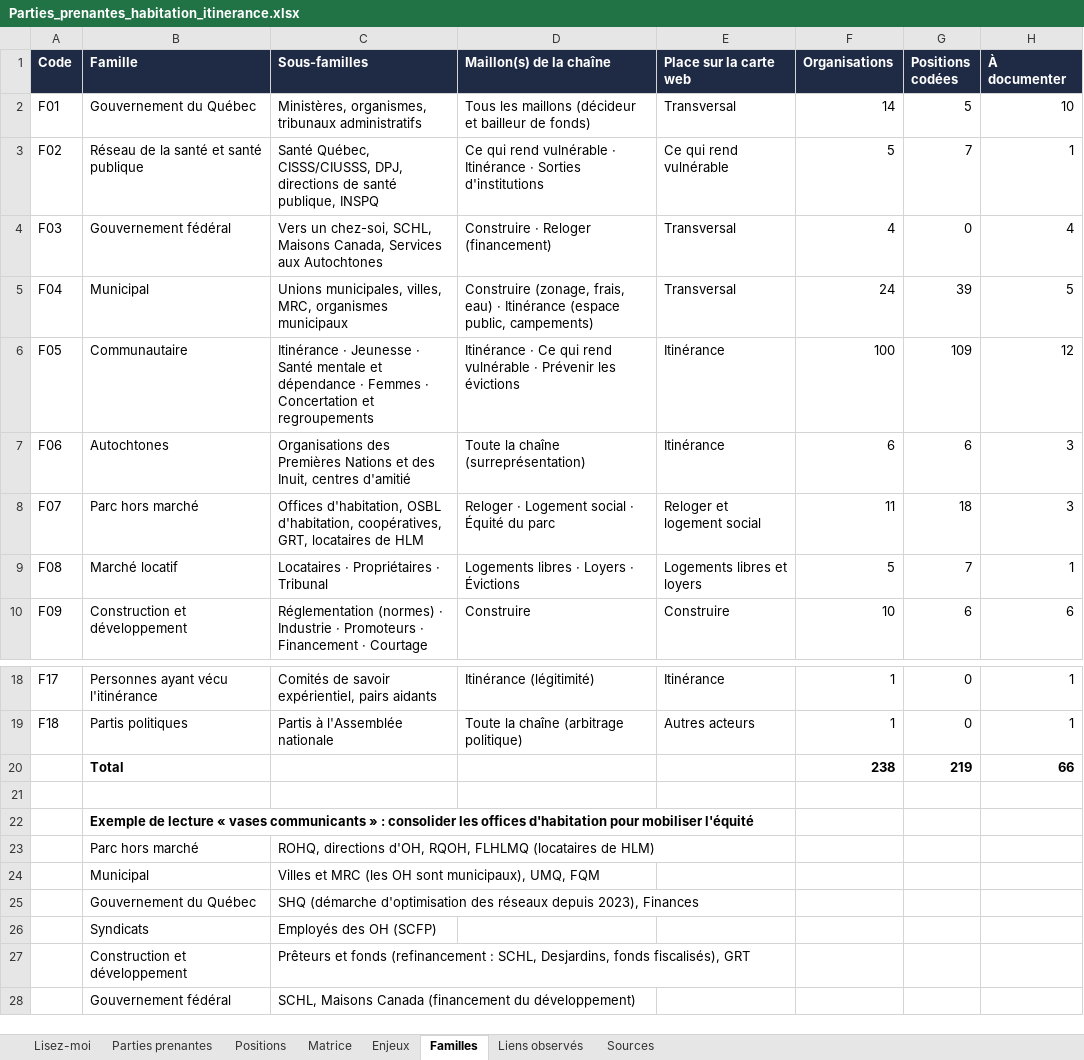
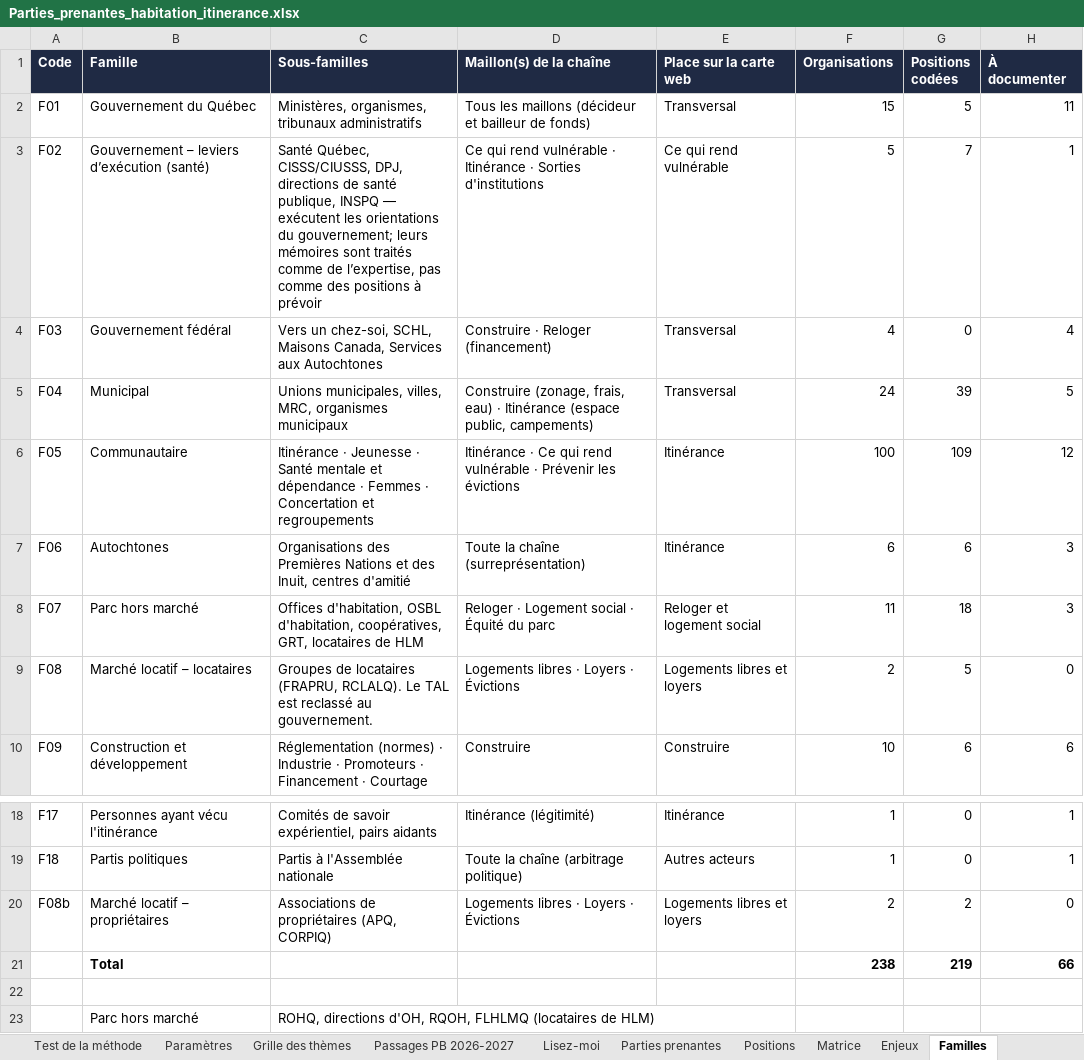
Before and after one commit to Syl77qc/habitation_itinerance, an Excel workbook: Parties_prenantes_habitation_itinerance.xlsx, sheet Familles, drawn as a sheet; only a part is shown, gaps mark what is left out; the shorter side is filled out with more unchanged rows; values as stored, in another font and other column widths than the file's, no borders; removed rows and columns are numbered as before the commit, all else as after; the diff names each change by its address in the sheet, - before the commit and + after, or states it on an @@ line.

```diff
--- a/Parties_prenantes_habitation_itinerance.xlsx (sheet Familles)
+++ b/Parties_prenantes_habitation_itinerance.xlsx (sheet Familles)
+sheet tab: Test de la méthode
+sheet tab: Paramètres
+sheet tab: Grille des thèmes
+sheet tab: Passages PB 2026-2027
-F2 (Organisations): 14
+F2 (Organisations): 15
-H2 (À documenter): 10
+H2 (À documenter): 11
-B3 (Famille): Réseau de la santé et santé publique
+B3 (Famille): Gouvernement – leviers d’exécution (santé)
-C3 (Sous-familles): …publique, INSPQ
+C3 (Sous-familles): …publique, INSPQ — exécutent les orientations du gouvernement; leurs mémoires sont traités comme de l’expertise, pas comme des positions à prévoir
-row 9: F08 | Marché locatif | Locataires · Propriétaires · Tribunal | Logements libres · Loyers · Évictions | Logements libres et loyers | 5 | 7 | 1
+row 9: F08 | Marché locatif – locataires | Groupes de locataires (FRAPRU, RCLALQ). Le TAL est reclassé au gouvernement. | Logements libres · Loyers · Évictions | Logements libres et loyers | 2 | 5 | 0
+row 20: F08b | Marché locatif – propriétaires | Associations de propriétaires (APQ, CORPIQ) | Logements libres · Loyers · Évictions | Logements libres et loyers | 2 | 2 | 0
-row 22:  | Exemple de lecture « vases communicants » : consolider les offices d'habitation pour mobiliser l'équité
```
Also changed, not shown: sheet Positions, sheet Parties prenantes, sheet Matrice, other sheet tabs, formulas that keep their value, charts or pictures, 6 other files.
